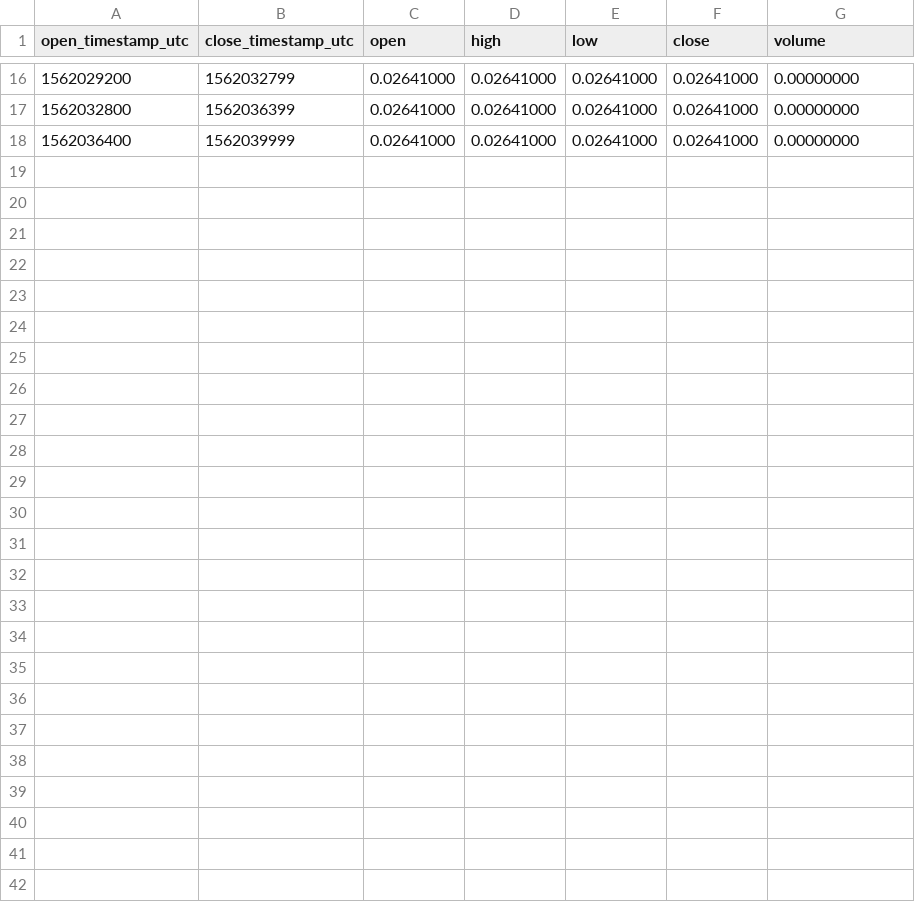
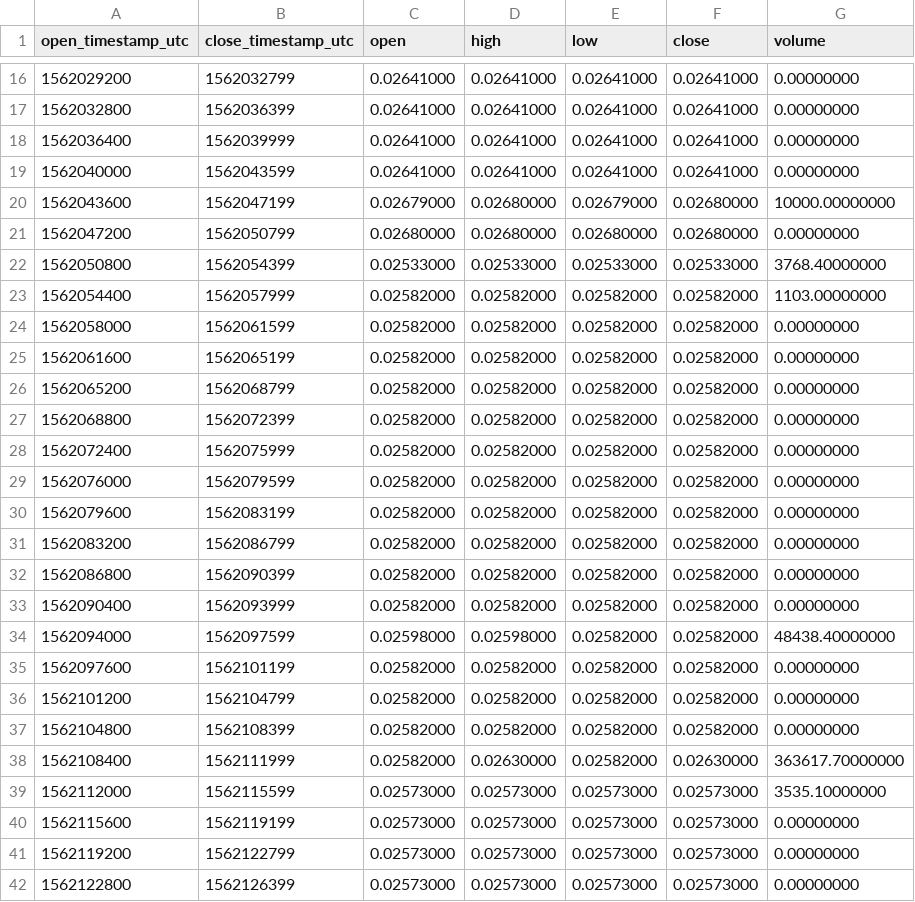
Before and after one commit to cryptobigbro/binance-GTOPAX, a CSV file: binance-GTOPAX-1h.csv, drawn as a sheet; only a part is shown, gaps mark what is left out; the diff names each change by its address in the sheet, - before the commit and + after, or states it on an @@ line.

Commit message:
Update OHLCV data.

```diff
--- a/binance-GTOPAX-1h.csv
+++ b/binance-GTOPAX-1h.csv
+row 19: 1562040000 | 1562043599 | 0.02641000 | 0.02641000 | 0.02641000 | 0.02641000 | 0.00000000
+row 20: 1562043600 | 1562047199 | 0.02679000 | 0.02680000 | 0.02679000 | 0.02680000 | 10000.00000000
+row 21: 1562047200 | 1562050799 | 0.02680000 | 0.02680000 | 0.02680000 | 0.02680000 | 0.00000000
+row 22: 1562050800 | 1562054399 | 0.02533000 | 0.02533000 | 0.02533000 | 0.02533000 | 3768.40000000
+row 23: 1562054400 | 1562057999 | 0.02582000 | 0.02582000 | 0.02582000 | 0.02582000 | 1103.00000000
+row 24: 1562058000 | 1562061599 | 0.02582000 | 0.02582000 | 0.02582000 | 0.02582000 | 0.00000000
+row 25: 1562061600 | 1562065199 | 0.02582000 | 0.02582000 | 0.02582000 | 0.02582000 | 0.00000000
+row 26: 1562065200 | 1562068799 | 0.02582000 | 0.02582000 | 0.02582000 | 0.02582000 | 0.00000000
+row 27: 1562068800 | 1562072399 | 0.02582000 | 0.02582000 | 0.02582000 | 0.02582000 | 0.00000000
+row 28: 1562072400 | 1562075999 | 0.02582000 | 0.02582000 | 0.02582000 | 0.02582000 | 0.00000000
+row 29: 1562076000 | 1562079599 | 0.02582000 | 0.02582000 | 0.02582000 | 0.02582000 | 0.00000000
+row 30: 1562079600 | 1562083199 | 0.02582000 | 0.02582000 | 0.02582000 | 0.02582000 | 0.00000000
+row 31: 1562083200 | 1562086799 | 0.02582000 | 0.02582000 | 0.02582000 | 0.02582000 | 0.00000000
+row 32: 1562086800 | 1562090399 | 0.02582000 | 0.02582000 | 0.02582000 | 0.02582000 | 0.00000000
+row 33: 1562090400 | 1562093999 | 0.02582000 | 0.02582000 | 0.02582000 | 0.02582000 | 0.00000000
+row 34: 1562094000 | 1562097599 | 0.02598000 | 0.02598000 | 0.02582000 | 0.02582000 | 48438.40000000
+row 35: 1562097600 | 1562101199 | 0.02582000 | 0.02582000 | 0.02582000 | 0.02582000 | 0.00000000
+row 36: 1562101200 | 1562104799 | 0.02582000 | 0.02582000 | 0.02582000 | 0.02582000 | 0.00000000
+row 37: 1562104800 | 1562108399 | 0.02582000 | 0.02582000 | 0.02582000 | 0.02582000 | 0.00000000
+row 38: 1562108400 | 1562111999 | 0.02582000 | 0.02630000 | 0.02582000 | 0.02630000 | 363617.70000000
+row 39: 1562112000 | 1562115599 | 0.02573000 | 0.02573000 | 0.02573000 | 0.02573000 | 3535.10000000
+row 40: 1562115600 | 1562119199 | 0.02573000 | 0.02573000 | 0.02573000 | 0.02573000 | 0.00000000
+row 41: 1562119200 | 1562122799 | 0.02573000 | 0.02573000 | 0.02573000 | 0.02573000 | 0.00000000
+row 42: 1562122800 | 1562126399 | 0.02573000 | 0.02573000 | 0.02573000 | 0.02573000 | 0.00000000
```
Also changed, not shown: 2 other files.
